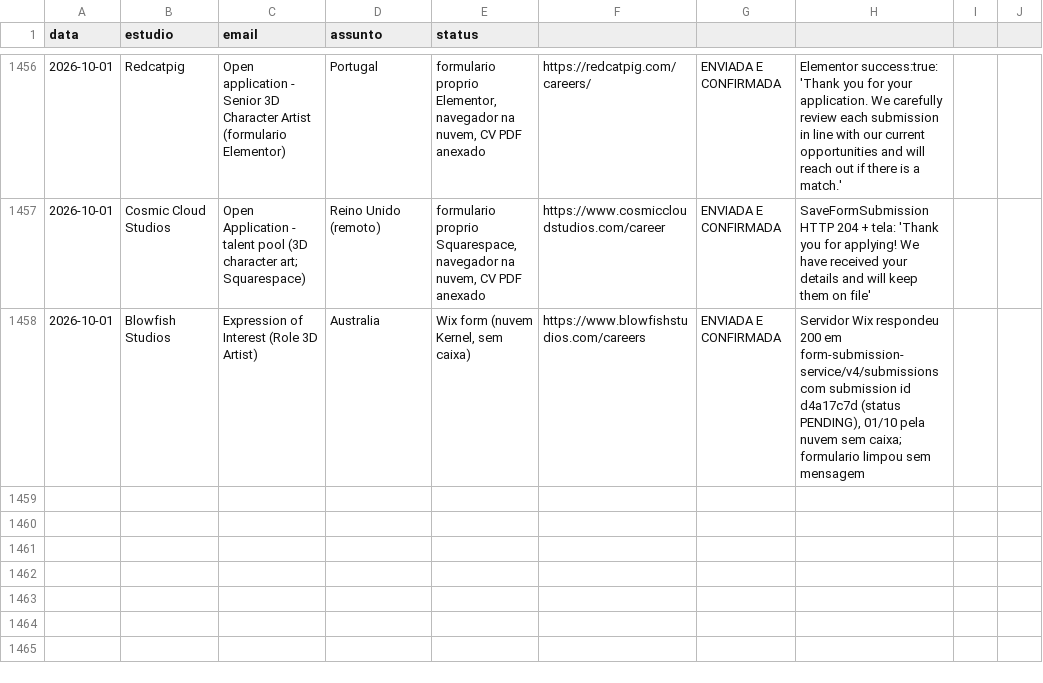
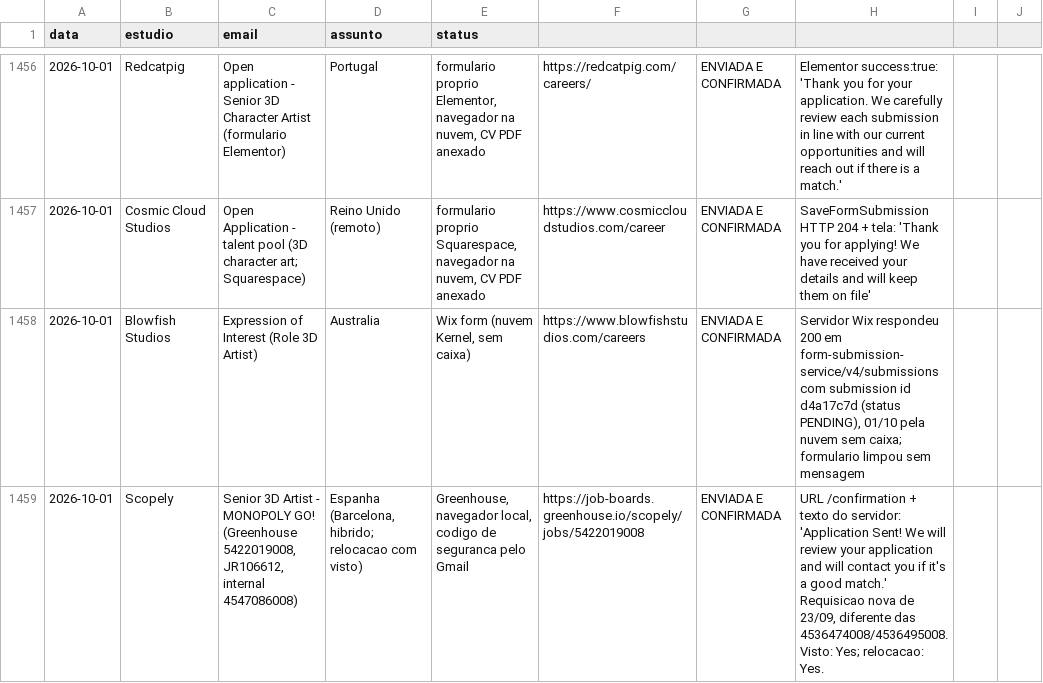
Before and after one commit to vinicavalcntiart/workbenchMA, a CSV file: enviados.csv, drawn as a sheet; only a part is shown, gaps mark what is left out; the diff names each change by its address in the sheet, - before the commit and + after, or states it on an @@ line.

```diff
--- a/enviados.csv
+++ b/enviados.csv
+row 1459: 2026-10-01 | Scopely | Senior 3D Artist - MONOPOLY GO! (Greenhouse 5422019008, JR106612, internal 4547086008) | Espanha (Barcelona, hibrido; relocacao com visto) | Greenhouse, navegador local, codigo de seguranca pelo Gmail | https://job-boards.greenhouse.io/scopely/jobs/5422019008 | ENVIADA E CONFIRMADA | URL /confirmation + texto do servidor: 'Application Sent! We will review your application and will contact you if it's a good match.' Requisicao nova de 23/09, diferente das 4536474008/4536495008. Visto: Yes; relocacao: Yes.
```
